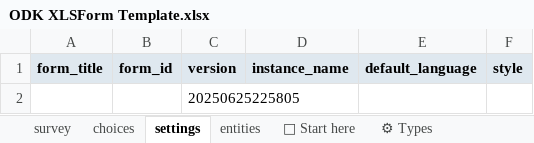
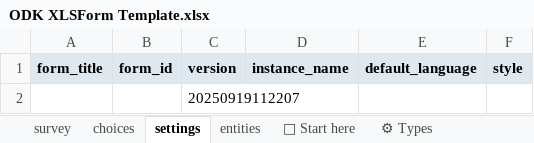
Before and after one commit to lognaturel/xlsform-template, an Excel workbook: ODK XLSForm Template.xlsx, sheet settings, drawn as a sheet; values as stored, in another font and other column widths than the file's, no borders; the diff names each change by its address in the sheet, - before the commit and + after, or states it on an @@ line.

```diff
--- a/ODK XLSForm Template.xlsx (sheet settings)
+++ b/ODK XLSForm Template.xlsx (sheet settings)
-C2 (version): 20250625225805
+C2 (version): 20250919112207
```
